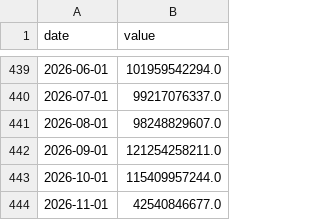
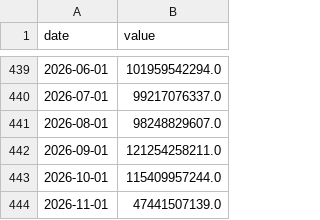
Before and after one commit to stevekoo-ai/Repo_name, a CSV file: data/normalized/customs_export_dlr.csv, drawn as a sheet; only a part is shown, gaps mark what is left out.

```diff
--- a/data/normalized/customs_export_dlr.csv
+++ b/data/normalized/customs_export_dlr.csv
@@ -443,2 +443,2 @@ date,value
 2026-10-01,115409957244.0
-2026-11-01,42540846677.0
+2026-11-01,47441507139.0
```
Also changed, not shown: data/normalized/customs_import_dlr.csv, sources/daily-price-history.csv, 3 other files.
